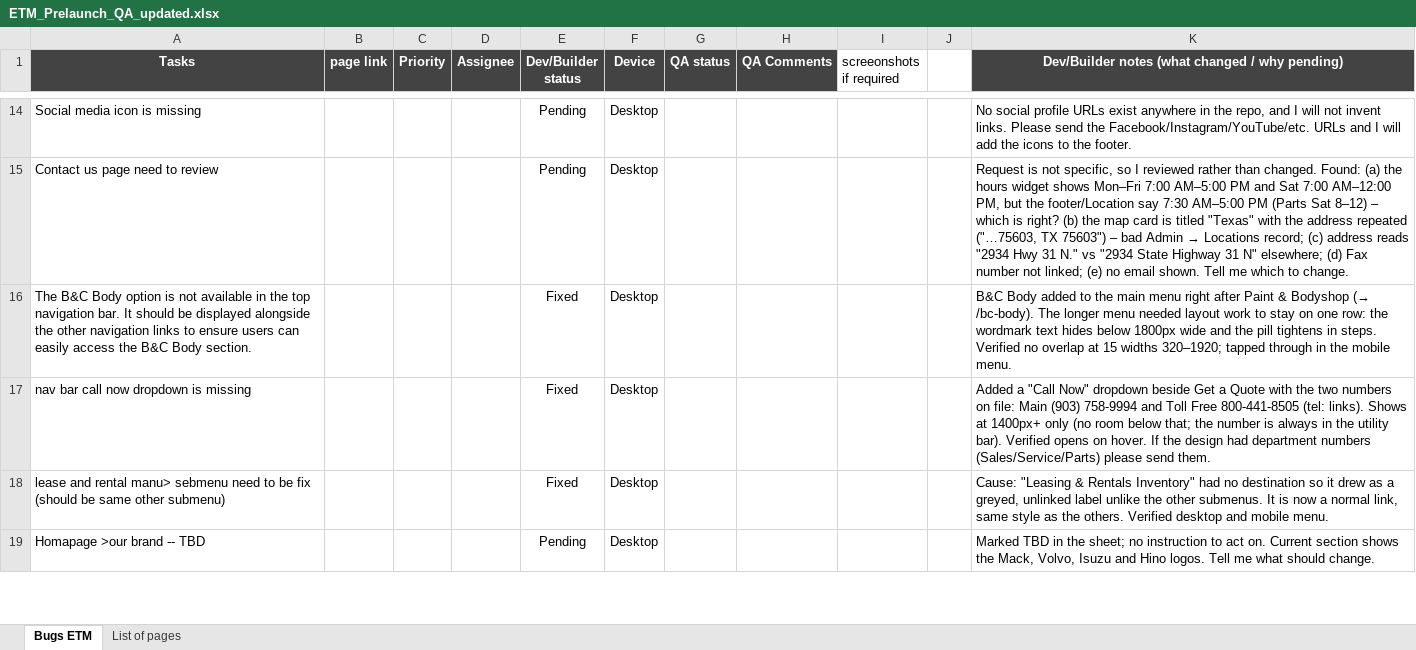
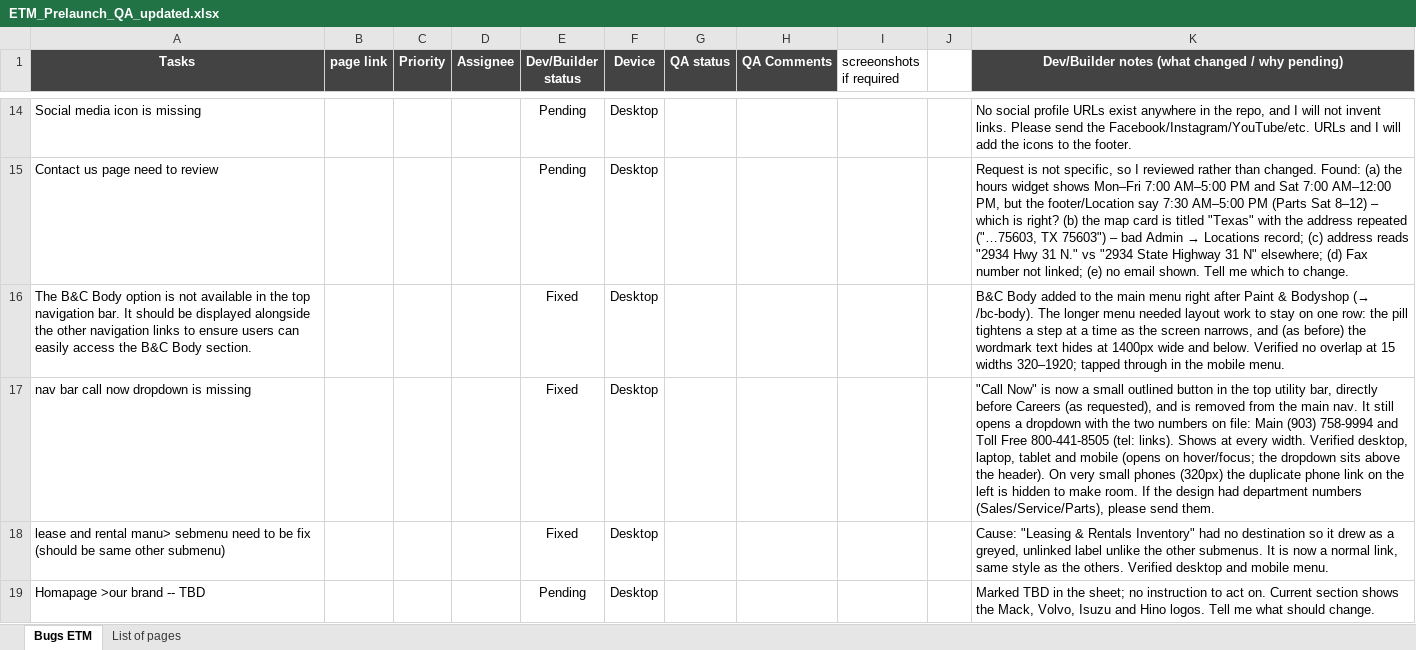
Before and after one commit to Staging-Buzznerd-Dealers/dealer-east-texas-mack-murcz0ho, an Excel workbook: qa-report/ETM_Prelaunch_QA_updated.xlsx, sheet Bugs ETM, drawn as a sheet; only a part is shown, gaps mark what is left out; values as stored, in another font and other column widths than the file's, no borders; the diff names each change by its address in the sheet, - before the commit and + after, or states it on an @@ line.

```diff
--- a/qa-report/ETM_Prelaunch_QA_updated.xlsx (sheet Bugs ETM)
+++ b/qa-report/ETM_Prelaunch_QA_updated.xlsx (sheet Bugs ETM)
-K16: …row: the wordmark text hides below 1800px wide and the pill tightens in steps. Verified no…
+K16: …row: the pill tightens a step at a time as the screen narrows, and (as before) the wordmark text hides at 1400px wide and below. Verified no…
-K17: Added a "Call Now" dropdown beside Get a Quote with the two numbers on file: Main (903) 758-9994 and Toll Free 800-441-8505 (tel: links). Shows at 1400px+ only (no room below that; the number is always in the utility bar). Verified opens on hover. If the design had department numbers (Sales/Service/Parts) please send…
+K17: "Call Now" is now a small outlined button in the top utility bar, directly before Careers (as requested), and is removed from the main nav. It still opens a dropdown with the two numbers on file: Main (903) 758-9994 and Toll Free 800-441-8505 (tel: links). Shows at every width. Verified desktop, laptop, tablet and mobile (opens on hover/focus; the dropdown sits above the header). On very small phones (320px) the duplicate phone link on the left is hidden to make room. If the design had department numbers (Sales/Service/Parts), please send…
```
Also changed, not shown: 3 other files.
